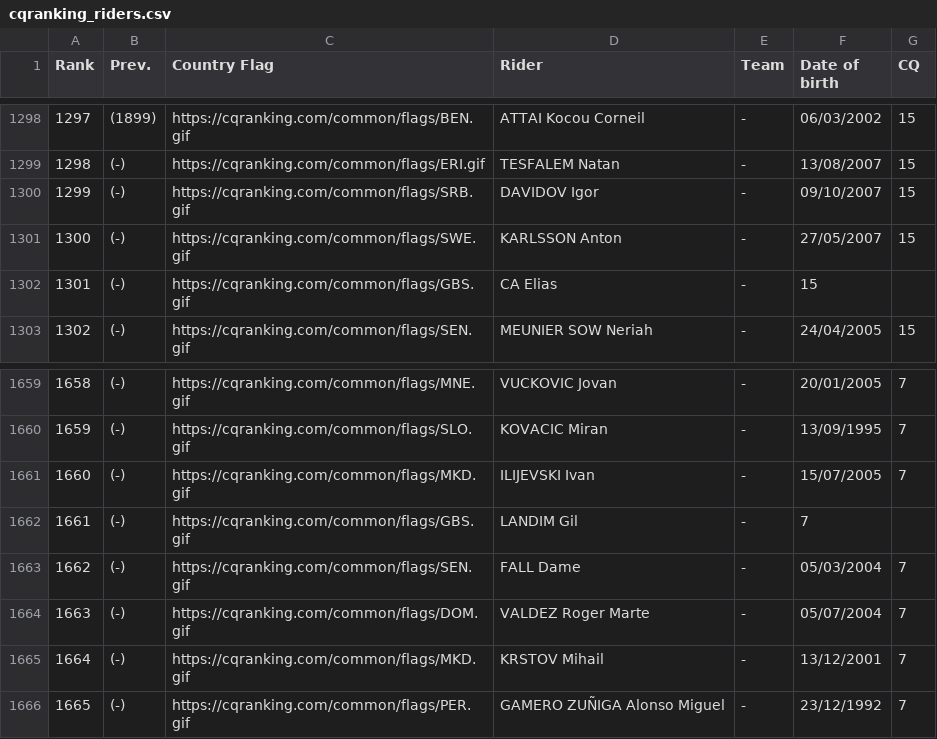
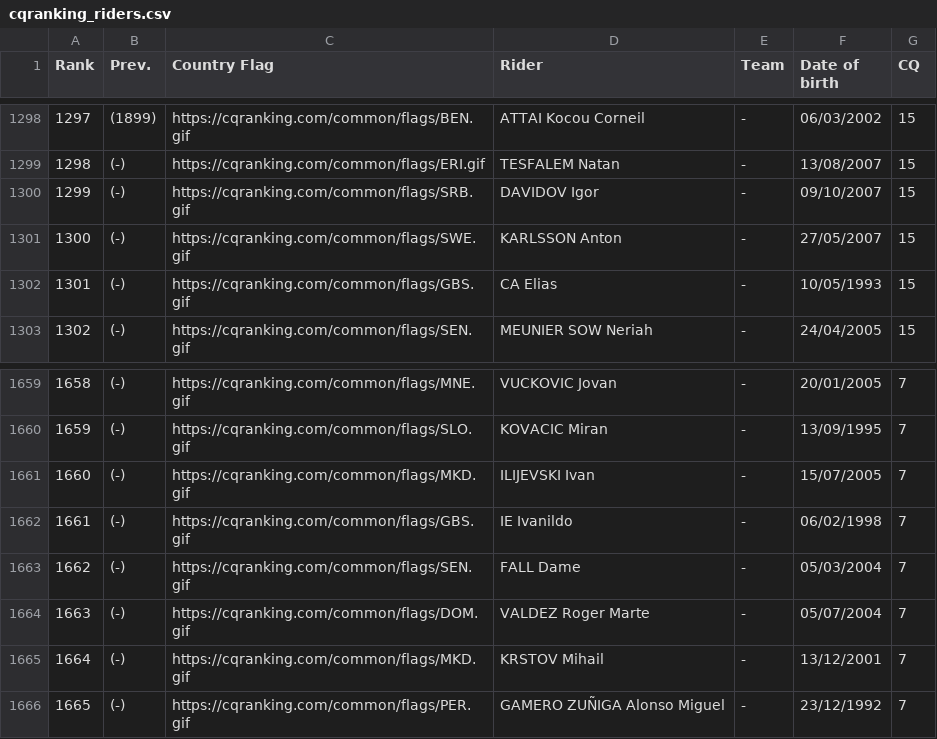
Before and after one commit to ciclismoreale/ciclismoreale.github.io, a CSV file: data/cqranking_riders.csv, drawn as a sheet; only a part is shown, gaps mark what is left out.

```diff
--- a/data/cqranking_riders.csv
+++ b/data/cqranking_riders.csv
@@ -1301,3 +1301,3 @@ Rank,Prev.,Country Flag,Rider,Team,Date of birth,CQ
 1300,(-),https://cqranking.com/common/flags/SWE.gif,KARLSSON Anton,-,27/05/2007,15
-1301,(-),https://cqranking.com/common/flags/GBS.gif,CA Elias,-,15,
+1301,(-),https://cqranking.com/common/flags/GBS.gif,CA Elias,-,10/05/1993,15
 1302,(-),https://cqranking.com/common/flags/SEN.gif,MEUNIER SOW Neriah,-,24/04/2005,15
@@ -1661,3 +1661,3 @@ Rank,Prev.,Country Flag,Rider,Team,Date of birth,CQ
 1660,(-),https://cqranking.com/common/flags/MKD.gif,ILIJEVSKI Ivan,-,15/07/2005,7
-1661,(-),https://cqranking.com/common/flags/GBS.gif,LANDIM Gil,-,7,
+1661,(-),https://cqranking.com/common/flags/GBS.gif,IE Ivanildo,-,06/02/1998,7
 1662,(-),https://cqranking.com/common/flags/SEN.gif,FALL Dame,-,05/03/2004,7
```
Also changed, not shown: data/current_cqranking_riders.csv, data/monthly_points.csv, 15 other files.
